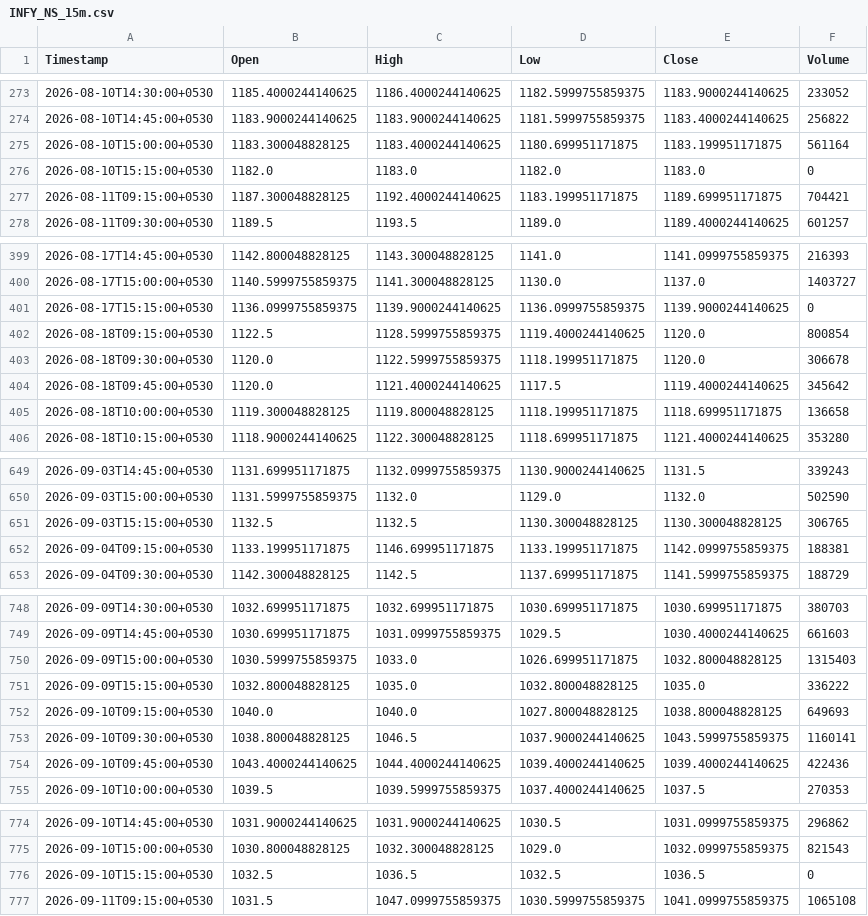
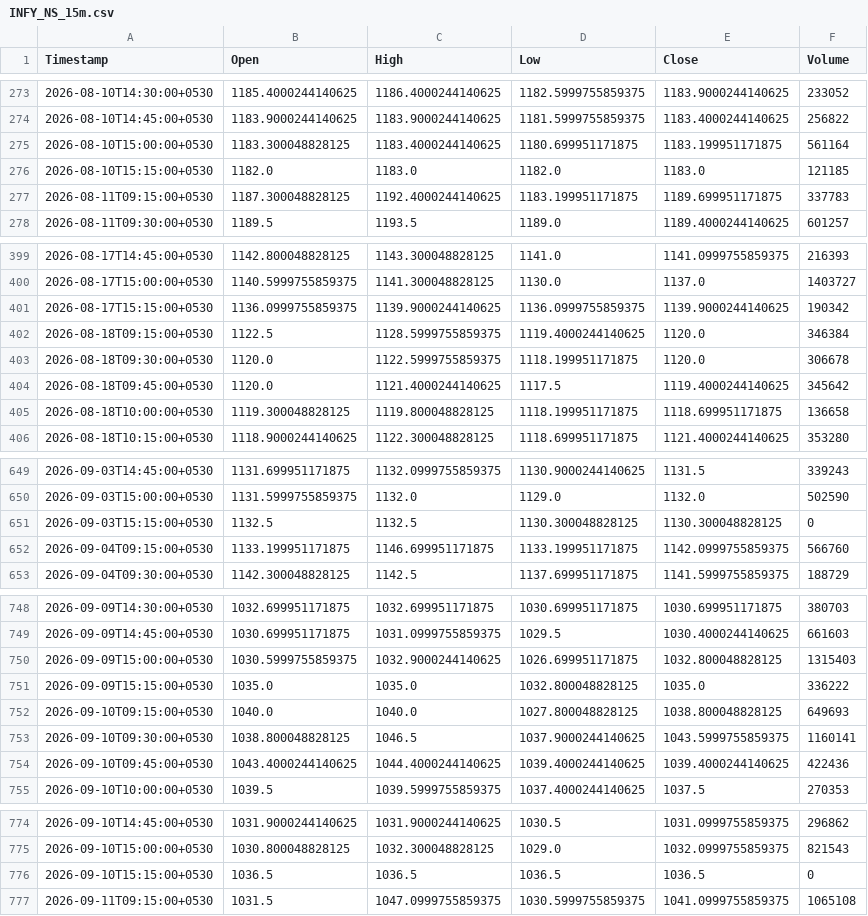
Before and after one commit to Manohar-zap/Research, a CSV file: paper-trader/state/market_data_cache/INFY_NS_15m.csv, drawn as a sheet; only a part is shown, gaps mark what is left out; the diff covers the shown part only.

```diff
--- a/paper-trader/state/market_data_cache/INFY_NS_15m.csv
+++ b/paper-trader/state/market_data_cache/INFY_NS_15m.csv
@@ -275,4 +275,4 @@ Timestamp,Open,High,Low,Close,Volume
 2026-08-10T15:00:00+0530,1183.300048828125,1183.4000244140625,1180.699951171875,1183.199951171875,561164
-2026-08-10T15:15:00+0530,1182.0,1183.0,1182.0,1183.0,0
-2026-08-11T09:15:00+0530,1187.300048828125,1192.4000244140625,1183.199951171875,1189.699951171875,704421
+2026-08-10T15:15:00+0530,1182.0,1183.0,1182.0,1183.0,121185
+2026-08-11T09:15:00+0530,1187.300048828125,1192.4000244140625,1183.199951171875,1189.699951171875,337783
 2026-08-11T09:30:00+0530,1189.5,1193.5,1189.0,1189.4000244140625,601257
@@ -400,4 +400,4 @@ Timestamp,Open,High,Low,Close,Volume
 2026-08-17T15:00:00+0530,1140.5999755859375,1141.300048828125,1130.0,1137.0,1403727
-2026-08-17T15:15:00+0530,1136.0999755859375,1139.9000244140625,1136.0999755859375,1139.9000244140625,0
-2026-08-18T09:15:00+0530,1122.5,1128.5999755859375,1119.4000244140625,1120.0,800854
+2026-08-17T15:15:00+0530,1136.0999755859375,1139.9000244140625,1136.0999755859375,1139.9000244140625,190342
+2026-08-18T09:15:00+0530,1122.5,1128.5999755859375,1119.4000244140625,1120.0,346384
 2026-08-18T09:30:00+0530,1120.0,1122.5999755859375,1118.199951171875,1120.0,306678
@@ -650,4 +650,4 @@ Timestamp,Open,High,Low,Close,Volume
 2026-09-03T15:00:00+0530,1131.5999755859375,1132.0,1129.0,1132.0,502590
-2026-09-03T15:15:00+0530,1132.5,1132.5,1130.300048828125,1130.300048828125,306765
-2026-09-04T09:15:00+0530,1133.199951171875,1146.699951171875,1133.199951171875,1142.0999755859375,188381
+2026-09-03T15:15:00+0530,1132.5,1132.5,1130.300048828125,1130.300048828125,0
+2026-09-04T09:15:00+0530,1133.199951171875,1146.699951171875,1133.199951171875,1142.0999755859375,566760
 2026-09-04T09:30:00+0530,1142.300048828125,1142.5,1137.699951171875,1141.5999755859375,188729
@@ -749,4 +749,4 @@ Timestamp,Open,High,Low,Close,Volume
 2026-09-09T14:45:00+0530,1030.699951171875,1031.0999755859375,1029.5,1030.4000244140625,661603
-2026-09-09T15:00:00+0530,1030.5999755859375,1033.0,1026.699951171875,1032.800048828125,1315403
-2026-09-09T15:15:00+0530,1032.800048828125,1035.0,1032.800048828125,1035.0,336222
+2026-09-09T15:00:00+0530,1030.5999755859375,1032.9000244140625,1026.699951171875,1032.800048828125,1315403
+2026-09-09T15:15:00+0530,1035.0,1035.0,1032.800048828125,1035.0,336222
 2026-09-10T09:15:00+0530,1040.0,1040.0,1027.800048828125,1038.800048828125,649693
@@ -775,3 +775,3 @@ Timestamp,Open,High,Low,Close,Volume
 2026-09-10T15:00:00+0530,1030.800048828125,1032.300048828125,1029.0,1032.0999755859375,821543
-2026-09-10T15:15:00+0530,1032.5,1036.5,1032.5,1036.5,0
+2026-09-10T15:15:00+0530,1036.5,1036.5,1036.5,1036.5,0
 2026-09-11T09:15:00+0530,1031.5,1047.0999755859375,1030.5999755859375,1041.0999755859375,1065108
```
Also changed, not shown: 17 edited cells elsewhere in this file, paper-trader/state/market_data_cache/HDFCBANK_NS_15m.csv, paper-trader/state/market_data_cache/ICICIBANK_NS_15m.csv, 15 other files.
